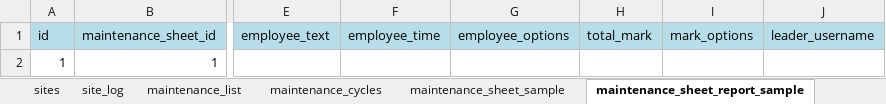
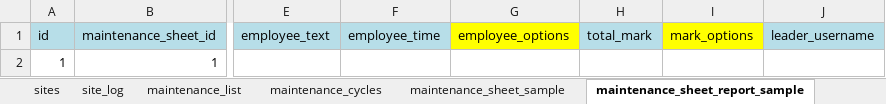
Before and after one commit to nvdinh185/node-display, an Excel workbook: db/excel/ql-tram.cuongdq.sqlite.v6.xlsx, sheet maintenance_sheet_report_sample, drawn as a sheet; only a part is shown, gaps mark what is left out; values as stored, in another font and other column widths than the file's, no borders; the diff names each change by its address in the sheet, - before the commit and + after, or states it on an @@ line.

```diff
--- a/db/excel/ql-tram.cuongdq.sqlite.v6.xlsx (sheet maintenance_sheet_report_sample)
+++ b/db/excel/ql-tram.cuongdq.sqlite.v6.xlsx (sheet maintenance_sheet_report_sample)
-G1 fill: #B7DEE8
+G1 fill: #FFFF00
-I1 fill: #B7DEE8
+I1 fill: #FFFF00
```
Also changed, not shown: sheet tables, sheet maintenance_sheet_sample, 3 other files.
